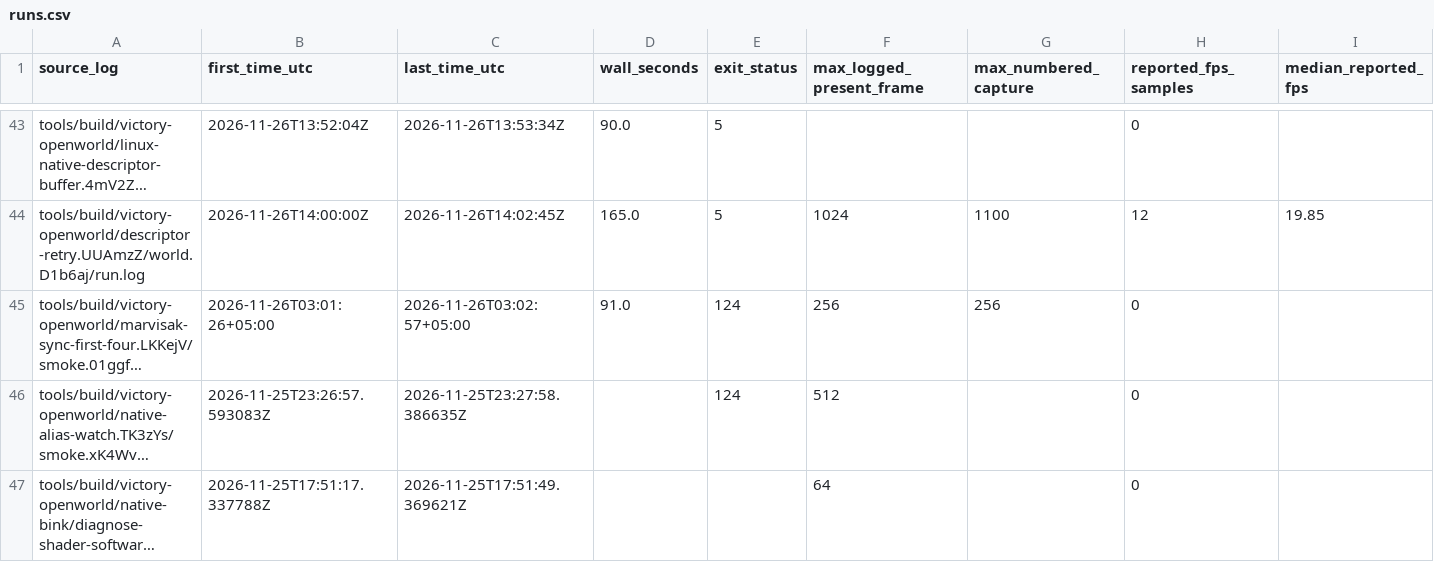
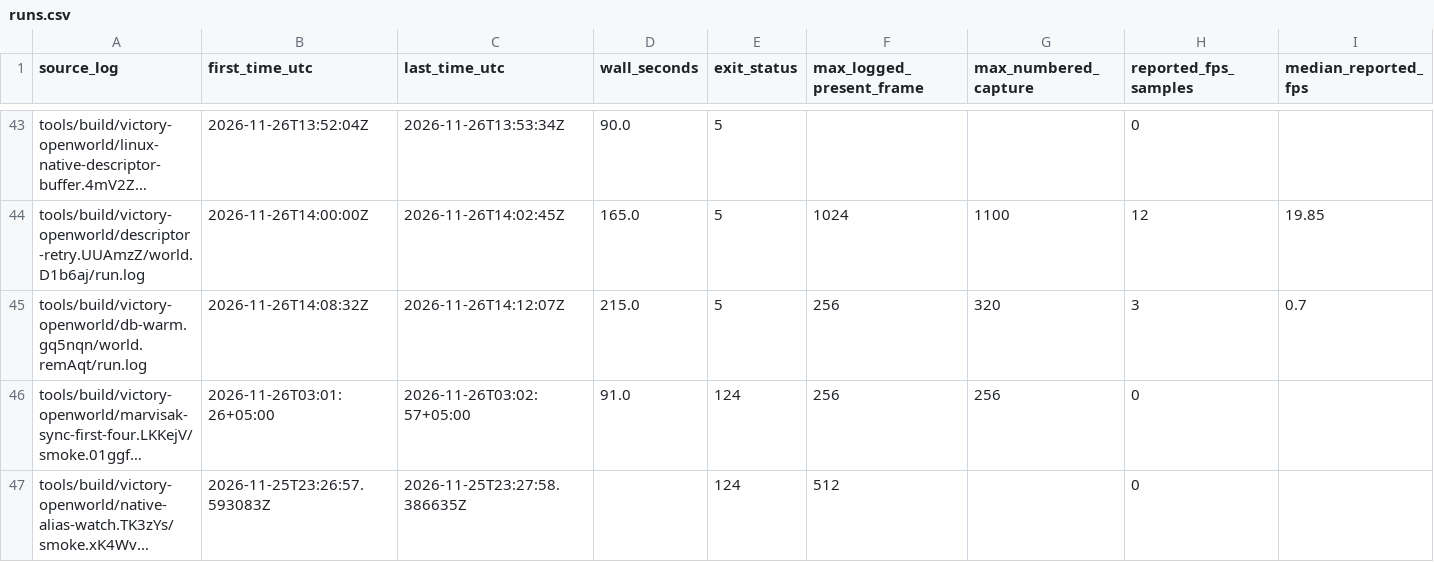
Before and after one commit to gmankab/gta6-wiki, a CSV file: data/runs.csv, drawn as a sheet; only a part is shown, gaps mark what is left out; the shorter side is filled out with more unchanged rows; long unchanged cells end in …; rows hold the shown columns only; the diff names each change by its address in the sheet, - before the commit and + after, or states it on an @@ line.

```diff
--- a/data/runs.csv
+++ b/data/runs.csv
+row 45: tools/build/victory-openworld/db-warm.gq5nqn/world.remAqt/run.log | 2026-11-26T14:08:32Z | 2026-11-26T14:12:07Z | 215.0 | 5 | 256 | 320 | 3 | 0.7
```
Also changed, not shown: 1 other file.
